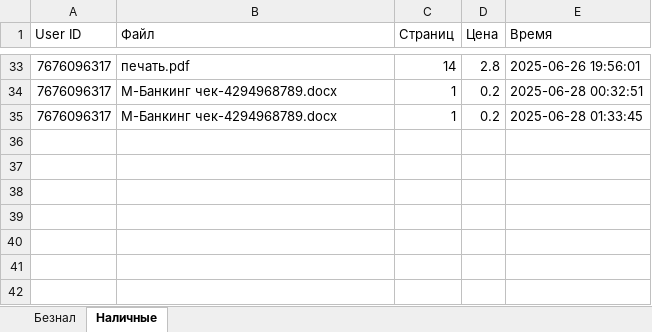
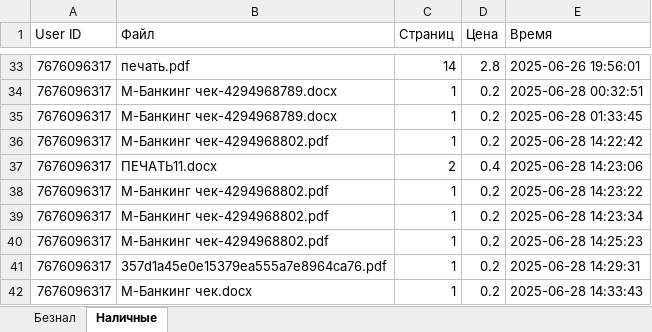
Before and after one commit to danila-okv/printer-bot, an Excel workbook: data/ledger.xlsx, sheet Наличные, drawn as a sheet; only a part is shown, gaps mark what is left out; values as stored, in another font and other column widths than the file's, no borders; the diff names each change by its address in the sheet, - before the commit and + after, or states it on an @@ line.

```diff
--- a/data/ledger.xlsx (sheet Наличные)
+++ b/data/ledger.xlsx (sheet Наличные)
+row 36: 7676096317 | M-Банкинг чек-4294968802.pdf | 1 | 0.2 | 2025-06-28 14:22:42
+row 37: 7676096317 | ПЕЧАТЬ11.docx | 2 | 0.4 | 2025-06-28 14:23:06
+row 38: 7676096317 | M-Банкинг чек-4294968802.pdf | 1 | 0.2 | 2025-06-28 14:23:22
+row 39: 7676096317 | M-Банкинг чек-4294968802.pdf | 1 | 0.2 | 2025-06-28 14:23:34
+row 40: 7676096317 | M-Банкинг чек-4294968802.pdf | 1 | 0.2 | 2025-06-28 14:25:23
+row 41: 7676096317 | 357d1a45e0e15379ea555a7e8964ca76.pdf | 1 | 0.2 | 2025-06-28 14:29:31
+row 42: 7676096317 | M-Банкинг чек.docx | 1 | 0.2 | 2025-06-28 14:33:43
```
Also changed, not shown: 34 other files.
